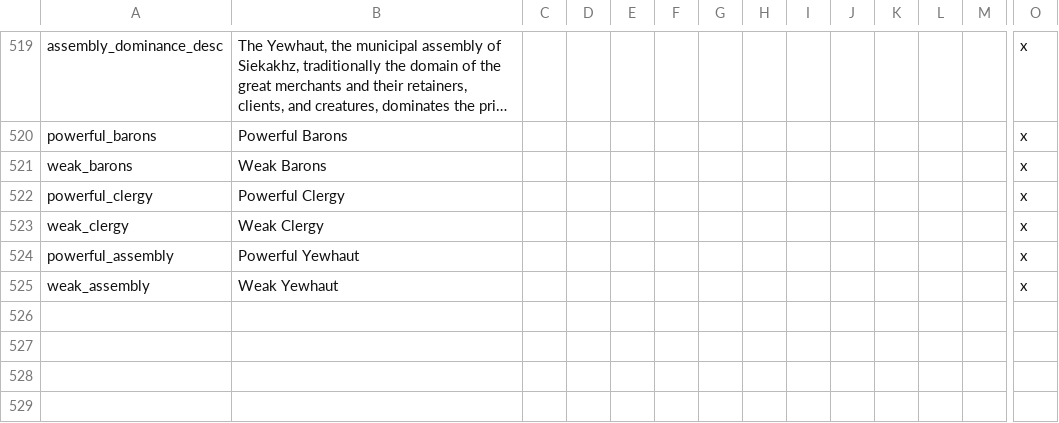
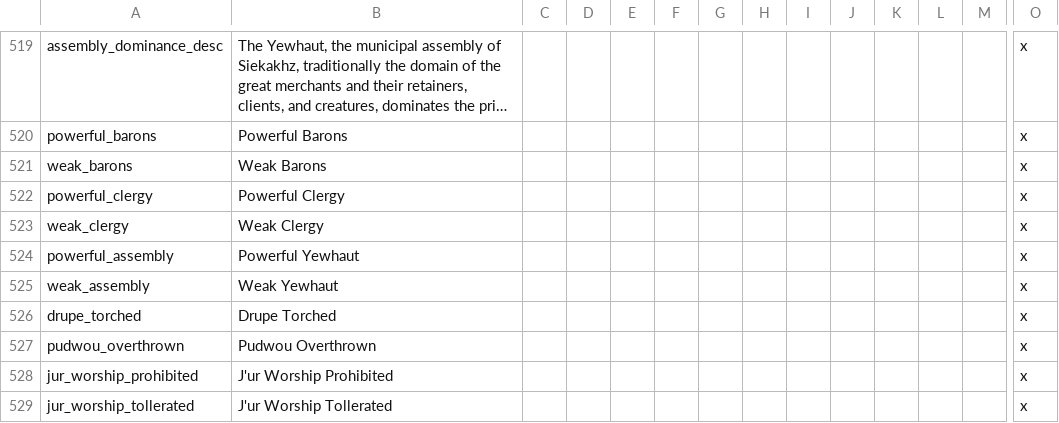
Before and after one commit to Gubelio/GGG, a CSV file: GGG/localisation/00_GGG_misc2.csv, drawn as a sheet; only a part is shown, gaps mark what is left out; long unchanged cells end in …; rows hold the shown columns only; the diff names each change by its address in the sheet, - before the commit and + after, or states it on an @@ line.

```diff
--- a/GGG/localisation/00_GGG_misc2.csv
+++ b/GGG/localisation/00_GGG_misc2.csv
+row 526: drupe_torched | Drupe Torched |  |  |  |  |  |  |  |  |  |  |  | x
+row 527: pudwou_overthrown | Pudwou Overthrown |  |  |  |  |  |  |  |  |  |  |  | x
+row 528: jur_worship_prohibited | J'ur Worship Prohibited |  |  |  |  |  |  |  |  |  |  |  | x
+row 529: jur_worship_tollerated | J'ur Worship Tollerated |  |  |  |  |  |  |  |  |  |  |  | x
```
Also changed, not shown: GGG/localisation/00_GGG_decisions.csv, 1 other file.
